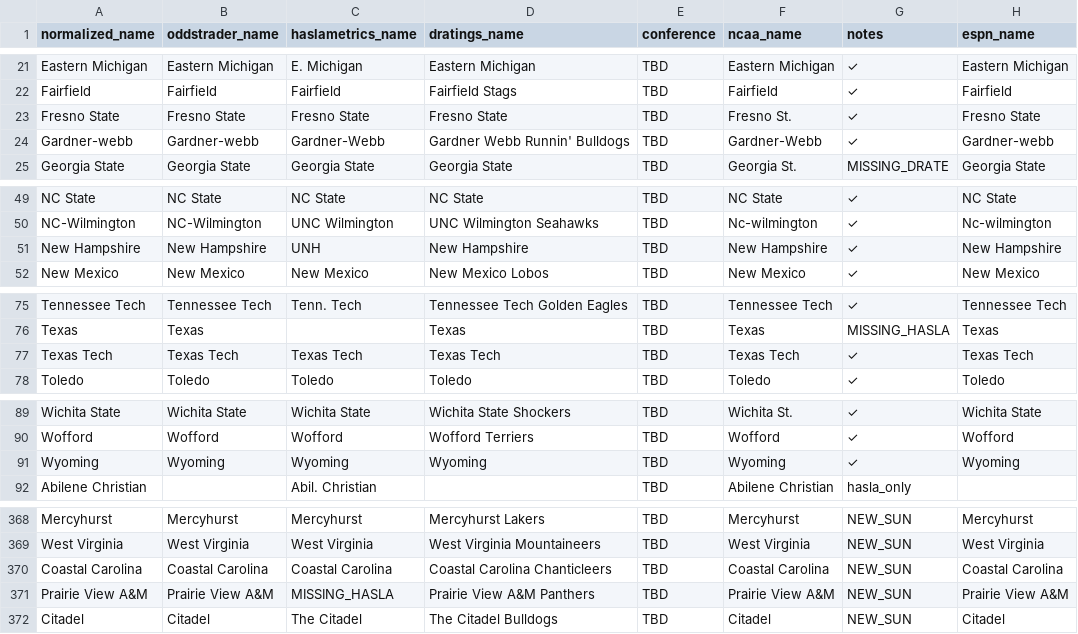
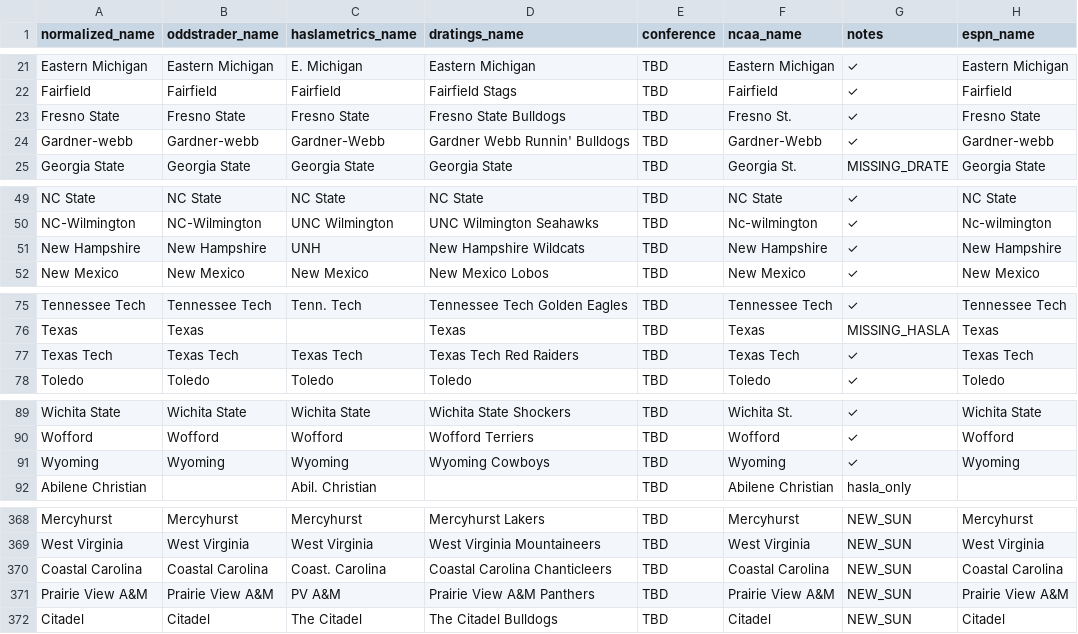
Before and after one commit to dpk1212/nhl-savant, a CSV file: public/basketball_teams.csv, drawn as a sheet; only a part is shown, gaps mark what is left out; the diff covers the shown part only.

Commit message:
FIX: Complete CSV mapping for all 28 games + Haslametrics lookup bug
- Fixed Haslametrics team lookup (was using normalized name instead of Haslametrics name)
- Added 13 D-Ratings mascot names (Princeton Tigers, New Hampshire Wildcats, Vermont Catamounts, etc.)
- Fixed 6 Haslametrics abbreviations (Saint Joe's, Coast. Carolina, PV A&M, etc.)
- Added 3 missing teams (Tennessee State, Charleston, UC Irvine)
- Fixed 4 incomplete teams (Florida Atlantic, North Texas, San Diego, San Jose State)
- Removed duplicate CSU Bakersfield entry

RESULT: 11 → 25 quality picks (128% increase)

```diff
--- a/public/basketball_teams.csv
+++ b/public/basketball_teams.csv
@@ -22,3 +22,3 @@ Eastern Michigan,Eastern Michigan,E. Michigan,Eastern Michigan,TBD,Eastern Michi
 Fairfield,Fairfield,Fairfield,Fairfield Stags,TBD,Fairfield,✓,Fairfield
-Fresno State,Fresno State,Fresno State,Fresno State,TBD,Fresno St.,✓,Fresno State
+Fresno State,Fresno State,Fresno State,Fresno State Bulldogs,TBD,Fresno St.,✓,Fresno State
 Gardner-webb,Gardner-webb,Gardner-Webb,Gardner Webb Runnin' Bulldogs,TBD,Gardner-Webb,✓,Gardner-webb
@@ -50,3 +50,3 @@ NC State,NC State,NC State,NC State,TBD,NC State,✓,NC State
 NC-Wilmington,NC-Wilmington,UNC Wilmington,UNC Wilmington Seahawks,TBD,Nc-wilmington,✓,Nc-wilmington
-New Hampshire,New Hampshire,UNH,New Hampshire,TBD,New Hampshire,✓,New Hampshire
+New Hampshire,New Hampshire,UNH,New Hampshire Wildcats,TBD,New Hampshire,✓,New Hampshire
 New Mexico,New Mexico,New Mexico,New Mexico Lobos,TBD,New Mexico,✓,New Mexico
@@ -76,3 +76,3 @@ Tennessee Tech,Tennessee Tech,Tenn. Tech,Tennessee Tech Golden Eagles,TBD,Tennes
 Texas,Texas,,Texas,TBD,Texas,MISSING_HASLA,Texas
-Texas Tech,Texas Tech,Texas Tech,Texas Tech,TBD,Texas Tech,✓,Texas Tech
+Texas Tech,Texas Tech,Texas Tech,Texas Tech Red Raiders,TBD,Texas Tech,✓,Texas Tech
 Toledo,Toledo,Toledo,Toledo,TBD,Toledo,✓,Toledo
@@ -90,3 +90,3 @@ Wichita State,Wichita State,Wichita State,Wichita State Shockers,TBD,Wichita St.
 Wofford,Wofford,Wofford,Wofford Terriers,TBD,Wofford,✓,Wofford
-Wyoming,Wyoming,Wyoming,Wyoming,TBD,Wyoming,✓,Wyoming
+Wyoming,Wyoming,Wyoming,Wyoming Cowboys,TBD,Wyoming,✓,Wyoming
 Abilene Christian,,Abil. Christian,,TBD,Abilene Christian,hasla_only,
@@ -369,4 +369,4 @@ Mercyhurst,Mercyhurst,Mercyhurst,Mercyhurst Lakers,TBD,Mercyhurst,NEW_SUN,Mercyh
 West Virginia,West Virginia,West Virginia,West Virginia Mountaineers,TBD,West Virginia,NEW_SUN,West Virginia
-Coastal Carolina,Coastal Carolina,Coastal Carolina,Coastal Carolina Chanticleers,TBD,Coastal Carolina,NEW_SUN,Coastal Carolina
-Prairie View A&M,Prairie View A&M,MISSING_HASLA,Prairie View A&M Panthers,TBD,Prairie View A&M,NEW_SUN,Prairie View A&M
+Coastal Carolina,Coastal Carolina,Coast. Carolina,Coastal Carolina Chanticleers,TBD,Coastal Carolina,NEW_SUN,Coastal Carolina
+Prairie View A&M,Prairie View A&M,PV A&M,Prairie View A&M Panthers,TBD,Prairie View A&M,NEW_SUN,Prairie View A&M
 Citadel,Citadel,The Citadel,The Citadel Bulldogs,TBD,Citadel,NEW_SUN,Citadel
```
Also changed, not shown: 18 edited cells elsewhere in this file, 1 other file.
